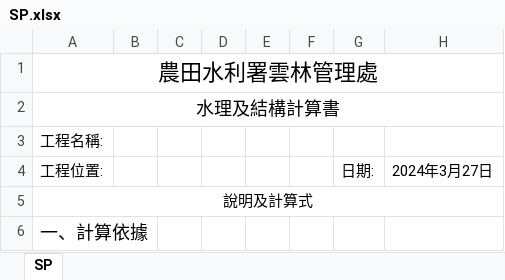
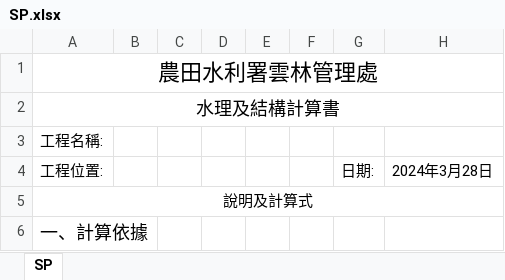
Before and after one commit to HankLin1995/st_xls2, an Excel workbook: template/SP.xlsx, sheet SP, drawn as a sheet; only a part is shown; values as stored, in another font and other column widths than the file's, no borders; charts and pictures not drawn; the diff names each change by its address in the sheet, - before the commit and + after, or states it on an @@ line.

Commit message:
Adjust the main page display and correct the content of SP.xlsx report.

```diff
--- a/template/SP.xlsx (sheet SP)
+++ b/template/SP.xlsx (sheet SP)
-H4: 2024年3月27日
+H4: 2024年3月28日
```
Also changed, not shown: charts or pictures, 2 other files.
